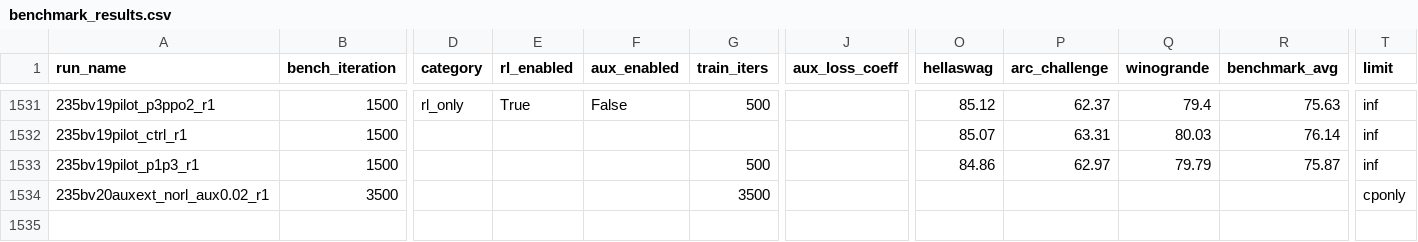
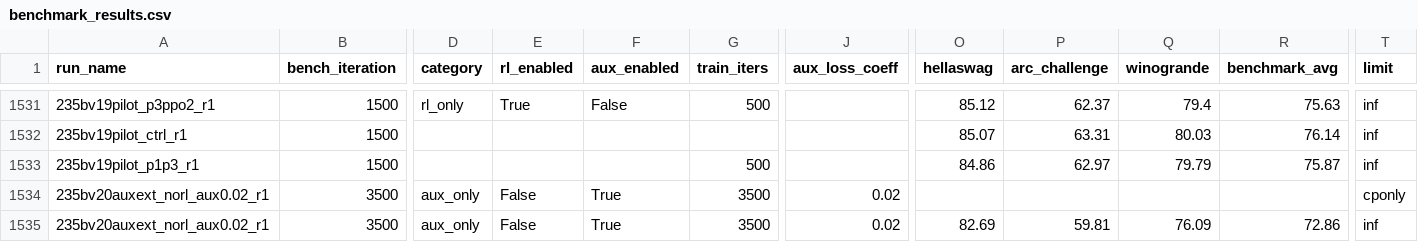
Before and after one commit to jondebug/Pai-Megatron-Patch, a CSV file: examples/qwen3/benchmarks/benchmark_results.csv, drawn as a sheet; only a part is shown, gaps mark what is left out; rows hold the shown columns only; the diff names each change by its address in the sheet, - before the commit and + after, or states it on an @@ line.

Commit message:
auto: refresh benchmark_results.csv 2026-07-13T08:15:20Z

```diff
--- a/examples/qwen3/benchmarks/benchmark_results.csv
+++ b/examples/qwen3/benchmarks/benchmark_results.csv
-D1534 (category): (empty)
+D1534 (category): aux_only
-E1534 (rl_enabled): (empty)
+E1534 (rl_enabled): False
-F1534 (aux_enabled): (empty)
+F1534 (aux_enabled): True
-J1534 (aux_loss_coeff): (empty)
+J1534 (aux_loss_coeff): 0.02
+row 1535: 235bv20auxext_norl_aux0.02_r1 | 3500 | aux_only | False | True | 3500 | 0.02 | 82.69 | 59.81 | 76.09 | 72.86 | inf
```
